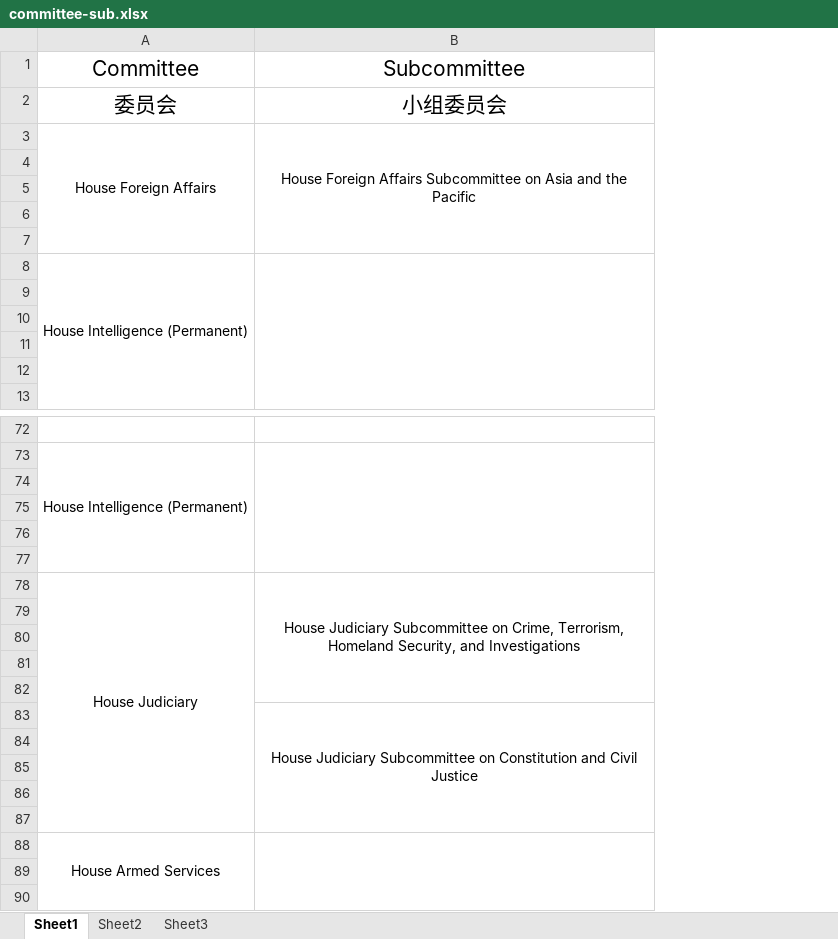
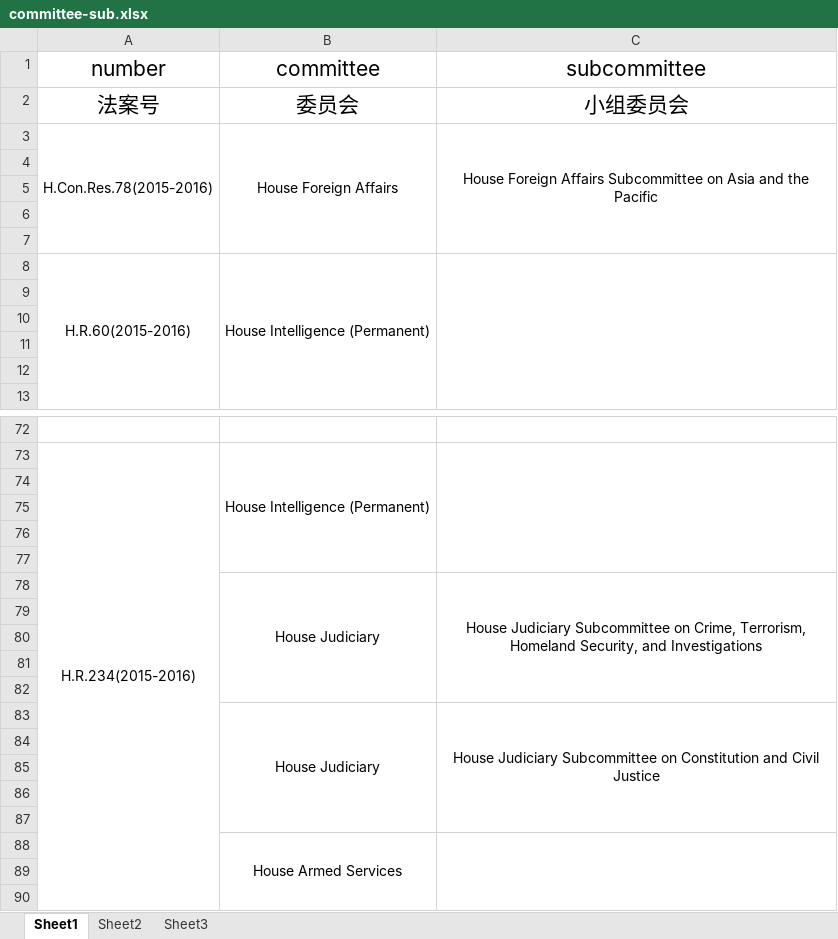
Before and after one commit to a896853205/safety-legislation-database, an Excel workbook: src/excel/committee-sub.xlsx, sheet Sheet1, drawn as a sheet; only a part is shown, gaps mark what is left out; values as stored, in another font and other column widths than the file's, no borders; removed rows and columns are numbered as before the commit, all else as after; the diff covers the shown part only; the diff names each change by its address in the sheet, - before the commit and + after, or states it on an @@ line.

```diff
--- a/src/excel/committee-sub.xlsx (sheet Sheet1)
+++ b/src/excel/committee-sub.xlsx (sheet Sheet1)
+column A (number), rows 2-8: 法案号 | H.Con.Res.78(2015-2016) |  |  |  |  | H.R.60(2015-2016); row 73: H.R.234(2015-2016)
-B1: Committee
+B1: committee
-C1: Subcommittee
+C1: subcommittee
-A78:A87 merged
+B78:B82 merged
-B83 (committee): (empty)
+B83 (committee): House Judiciary
+B83:B87 merged
```
Also changed, not shown: 2 added rows, 2 removed rows, 9 edited cells and merged cells elsewhere in this sheet, 2 other files.
